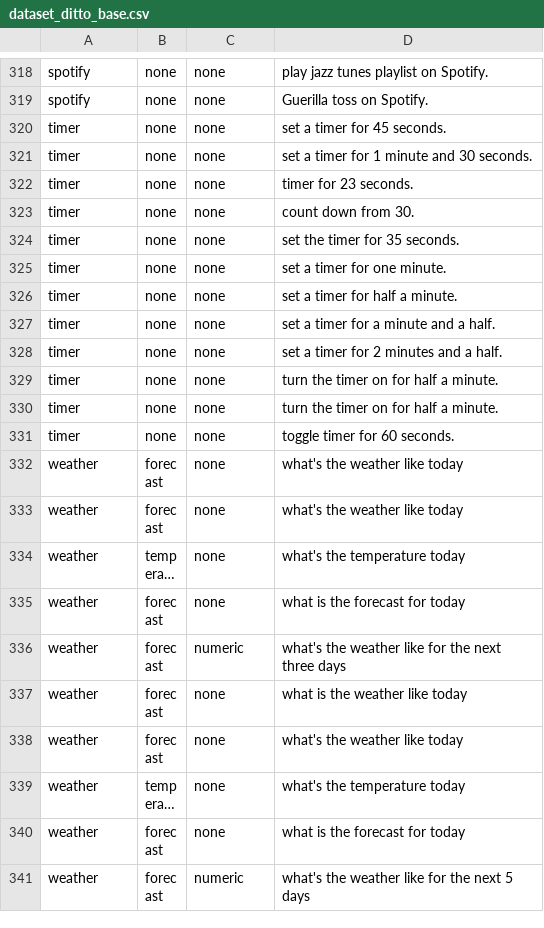
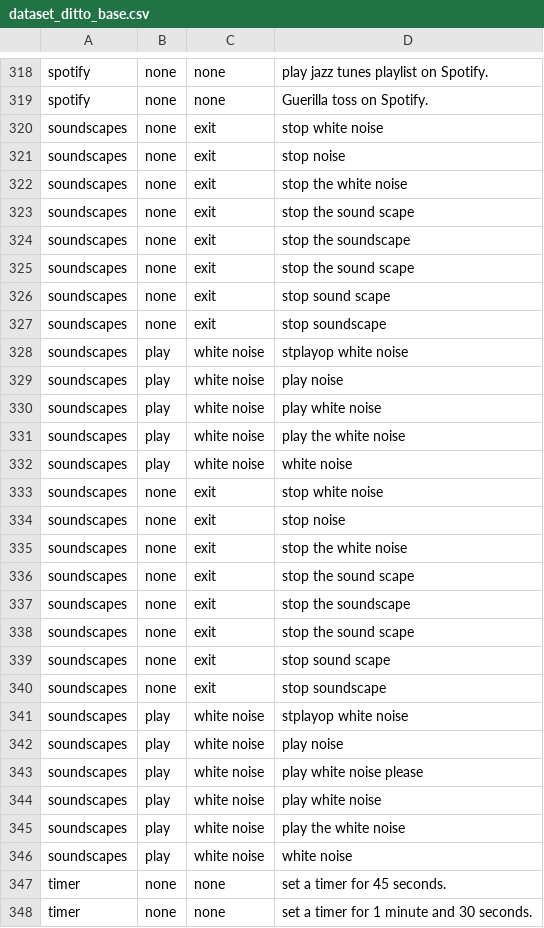
Before and after one commit to ditto-assistant/nlp_server, a CSV file: data/dataset_ditto_base.csv, drawn as a sheet; only a part is shown, gaps mark what is left out; the shorter side is filled out with more unchanged rows; long unchanged cells end in ….

Commit message:
added intent recognition for soundscapes feature

```diff
--- a/data/dataset_ditto_base.csv
+++ b/data/dataset_ditto_base.csv
@@ -319,2 +319,29 @@ spotify,none,none,play jazz tunes playlist on Spotify.
 spotify,none,none,Guerilla toss on Spotify.
+soundscapes,none,exit,stop white noise
+soundscapes,none,exit,stop noise
+soundscapes,none,exit,stop the white noise
+soundscapes,none,exit,stop the sound scape
+soundscapes,none,exit,stop the soundscape
+soundscapes,none,exit,stop the sound scape
+soundscapes,none,exit,stop sound scape
+soundscapes,none,exit,stop soundscape
+soundscapes,play,white noise,stplayop white noise
+soundscapes,play,white noise,play noise
+soundscapes,play,white noise,play white noise
+soundscapes,play,white noise,play the white noise
+soundscapes,play,white noise,white noise
+soundscapes,none,exit,stop white noise
+soundscapes,none,exit,stop noise
+soundscapes,none,exit,stop the white noise
+soundscapes,none,exit,stop the sound scape
+soundscapes,none,exit,stop the soundscape
+soundscapes,none,exit,stop the sound scape
+soundscapes,none,exit,stop sound scape
+soundscapes,none,exit,stop soundscape
+soundscapes,play,white noise,stplayop white noise
+soundscapes,play,white noise,play noise
+soundscapes,play,white noise,play white noise please
+soundscapes,play,white noise,play white noise
+soundscapes,play,white noise,play the white noise
+soundscapes,play,white noise,white noise
 timer,none,none,set a timer for 45 seconds.
```
Also changed, not shown: data/dataset_ditto.csv, 17 other files.
